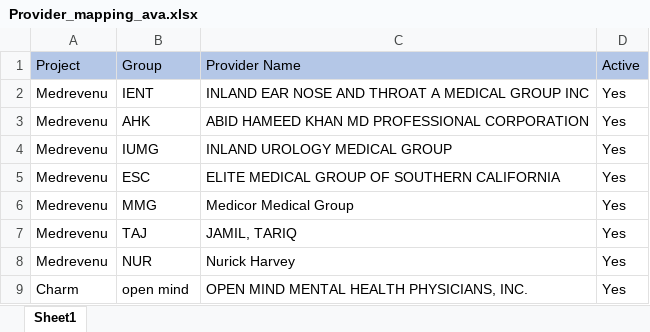
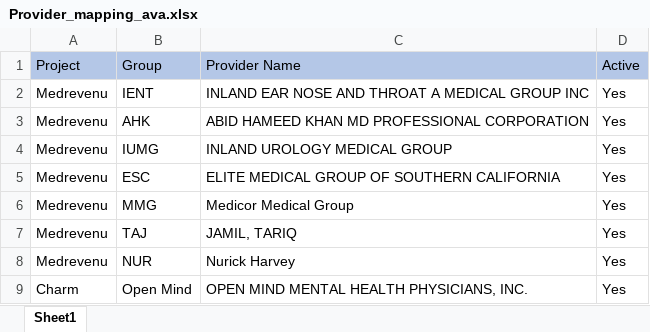
Before and after one commit to TekEssence/claim-status-check, an Excel workbook: backend/src/workflows/claim-status/portals/availity/config/Provider_mapping_ava.xlsx, sheet Sheet1, drawn as a sheet; values as stored, in another font and other column widths than the file's, no borders; the diff names each change by its address in the sheet, - before the commit and + after, or states it on an @@ line.

```diff
--- a/backend/src/workflows/claim-status/portals/availity/config/Provider_mapping_ava.xlsx (sheet Sheet1)
+++ b/backend/src/workflows/claim-status/portals/availity/config/Provider_mapping_ava.xlsx (sheet Sheet1)
-B9 (Group): open mind
+B9 (Group): Open Mind
```
Also changed, not shown: backend/src/workflows/claim-status/portals/availity/config/Payer_mapping_ava.xlsx, 17 other files.
